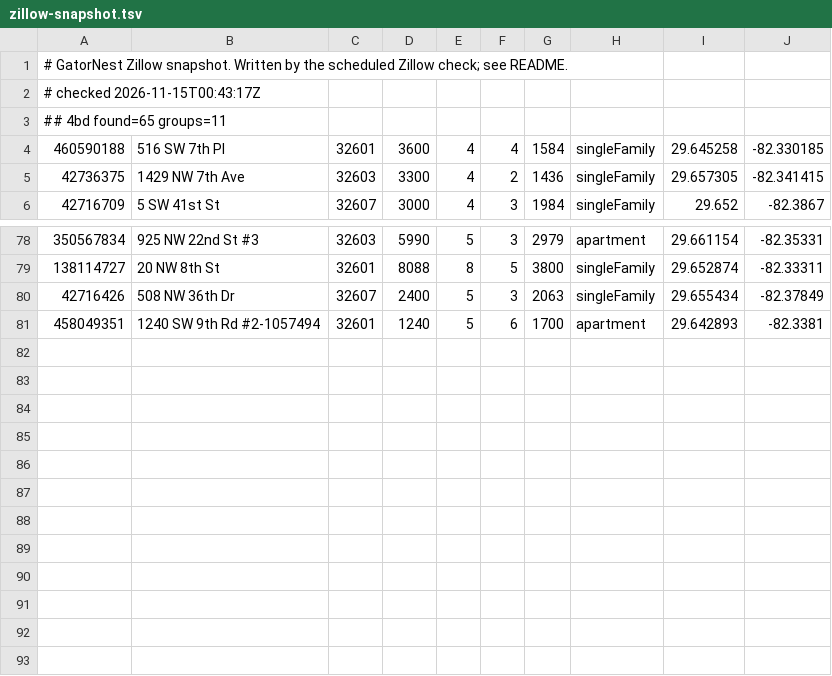
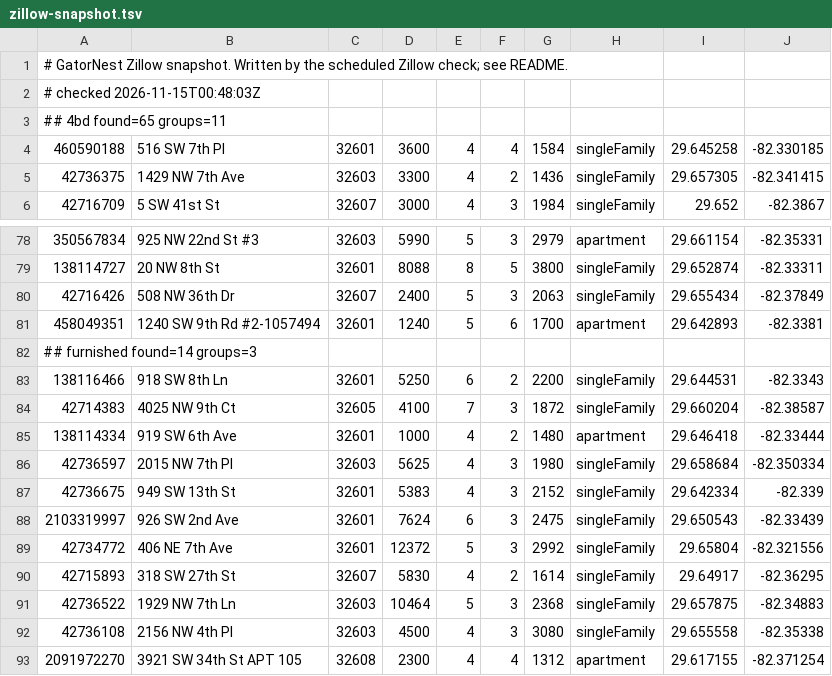
Before and after one commit to michaelknicks5-apply/gatornest, a TSV file: data-cache/zillow-snapshot.tsv, drawn as a sheet; only a part is shown, gaps mark what is left out.

```diff
--- a/data-cache/zillow-snapshot.tsv
+++ b/data-cache/zillow-snapshot.tsv
@@ -1,3 +1,3 @@
 # GatorNest Zillow snapshot. Written by the scheduled Zillow check; see README.
-# checked 2026-11-15T00:43:17Z
+# checked 2026-11-15T00:48:03Z
 ## 4bd found=65 groups=11
@@ -81 +81,13 @@
 458049351	1240 SW 9th Rd #2-1057494	32601	1240	5	6	1700	apartment	29.642893	-82.3381
+## furnished found=14 groups=3
+138116466	918 SW 8th Ln	32601	5250	6	2	2200	singleFamily	29.644531	-82.3343
+42714383	4025 NW 9th Ct	32605	4100	7	3	1872	singleFamily	29.660204	-82.38587
+138114334	919 SW 6th Ave	32601	1000	4	2	1480	apartment	29.646418	-82.33444
+42736597	2015 NW 7th Pl	32603	5625	4	3	1980	singleFamily	29.658684	-82.350334
+42736675	949 SW 13th St	32601	5383	4	3	2152	singleFamily	29.642334	-82.339
+2103319997	926 SW 2nd Ave	32601	7624	6	3	2475	singleFamily	29.650543	-82.33439
+42734772	406 NE 7th Ave	32601	12372	5	3	2992	singleFamily	29.65804	-82.321556
+42715893	318 SW 27th St	32607	5830	4	2	1614	singleFamily	29.64917	-82.36295
+42736522	1929 NW 7th Ln	32603	10464	5	3	2368	singleFamily	29.657875	-82.34883
+42736108	2156 NW 4th Pl	32603	4500	4	3	3080	singleFamily	29.655558	-82.35338
+2091972270	3921 SW 34th St APT 105	32608	2300	4	4	1312	apartment	29.617155	-82.371254
```
Also changed, not shown: 1 other file.
